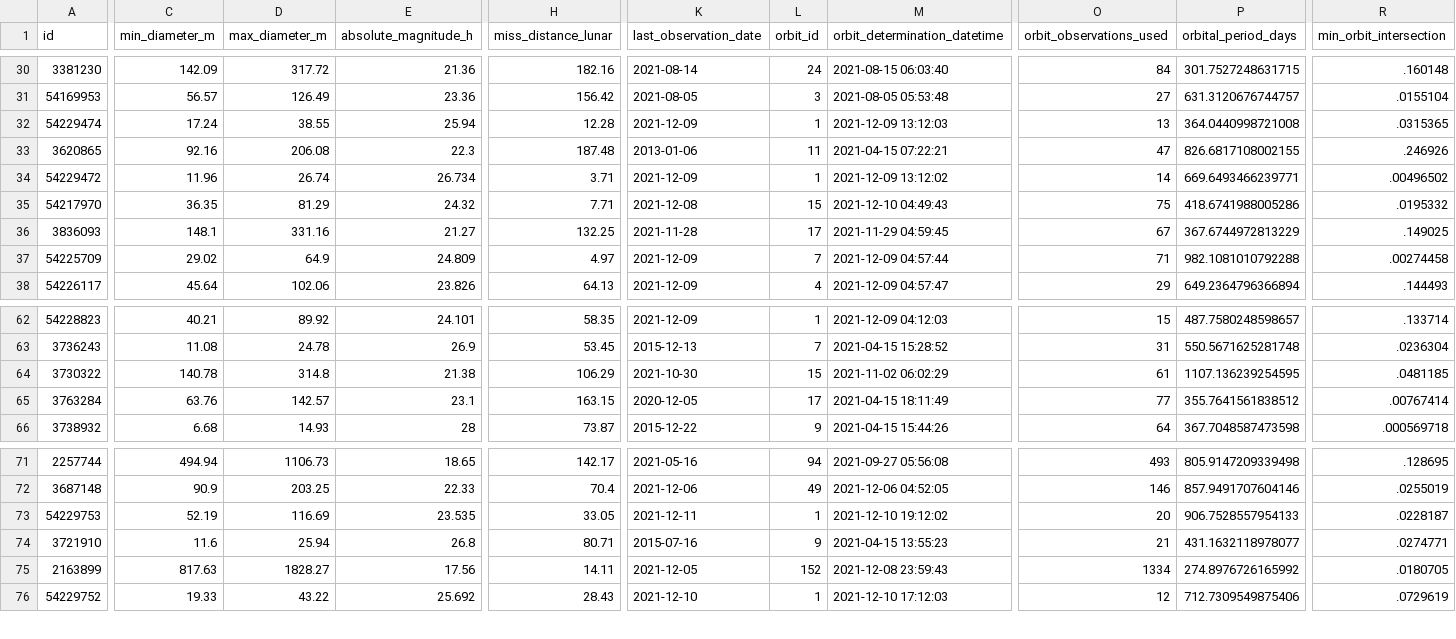
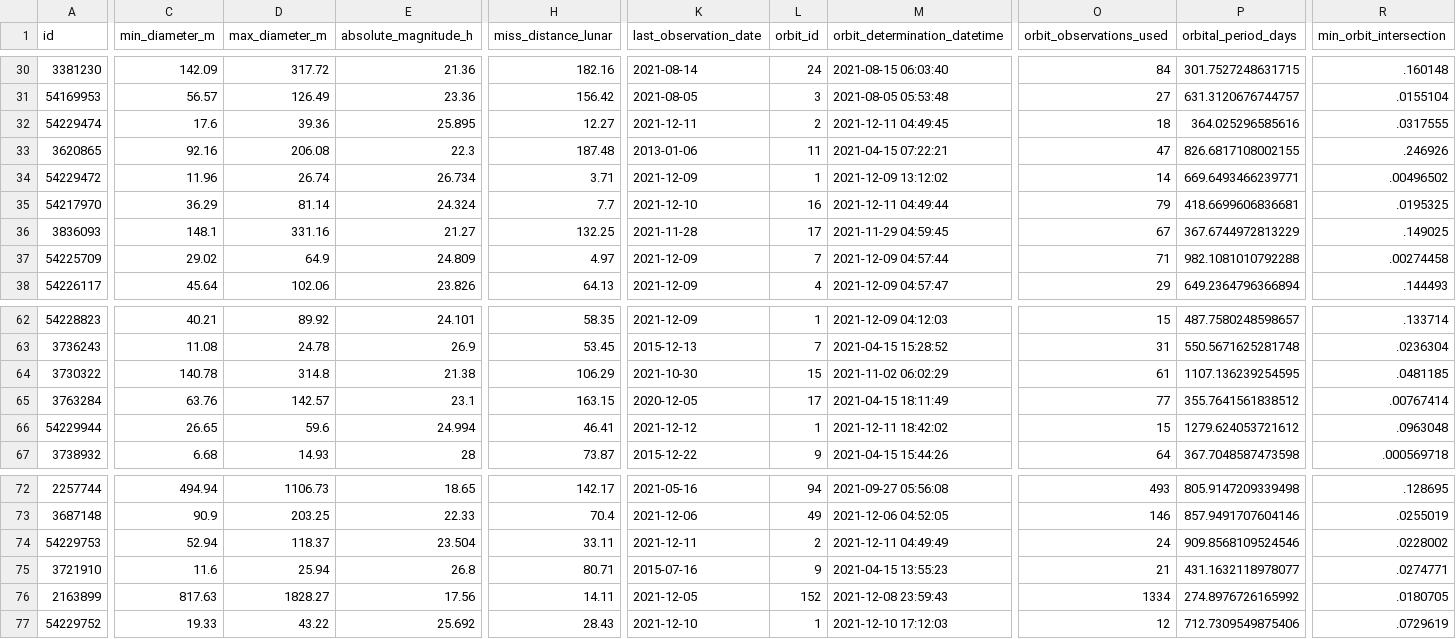
Before and after one commit to nsgrantham/nasa-asteroids, a CSV file: nasa-asteroids-postprocessed.csv, drawn as a sheet; only a part is shown, gaps mark what is left out; addresses are those after the commit; rows hold the shown columns only; the diff covers the shown part only; the diff names each change by its address in the sheet, - before the commit and + after, or states it on an @@ line.

Commit message:
Flat: latest data (2021-12-12T14:08:31.587Z) {   "date": "2021-12-12T14:08:31.587Z",   "files": [     {       "name": "nasa-asteroids-postprocessed.csv",       "deltaBytes": 213,       "source": "https://api.nasa.gov/neo/rest/v1/feed?api_key=DEMO_KEY&detailed=true"     }   ] }

```diff
--- a/nasa-asteroids-postprocessed.csv
+++ b/nasa-asteroids-postprocessed.csv
-C32 (min_diameter_m): 17.24
+C32 (min_diameter_m): 17.6
-D32 (max_diameter_m): 38.55
+D32 (max_diameter_m): 39.36
-E32 (absolute_magnitude_h): 25.94
+E32 (absolute_magnitude_h): 25.895
-H32 (miss_distance_lunar): 12.28
+H32 (miss_distance_lunar): 12.27
-K32 (last_observation_date): 2021-12-09
+K32 (last_observation_date): 2021-12-11
-L32 (orbit_id): 1
+L32 (orbit_id): 2
-M32 (orbit_determination_datetime): 2021-12-09 13:12:03
+M32 (orbit_determination_datetime): 2021-12-11 04:49:45
-O32 (orbit_observations_used): 13
+O32 (orbit_observations_used): 18
-P32 (orbital_period_days): 364.0440998721008
+P32 (orbital_period_days): 364.025296585616
-R32 (min_orbit_intersection): .0315365
+R32 (min_orbit_intersection): .0317555
-C35 (min_diameter_m): 36.35
+C35 (min_diameter_m): 36.29
-D35 (max_diameter_m): 81.29
+D35 (max_diameter_m): 81.14
-E35 (absolute_magnitude_h): 24.32
+E35 (absolute_magnitude_h): 24.324
-H35 (miss_distance_lunar): 7.71
+H35 (miss_distance_lunar): 7.7
-K35 (last_observation_date): 2021-12-08
+K35 (last_observation_date): 2021-12-10
-L35 (orbit_id): 15
+L35 (orbit_id): 16
-M35 (orbit_determination_datetime): 2021-12-10 04:49:43
+M35 (orbit_determination_datetime): 2021-12-11 04:49:44
-O35 (orbit_observations_used): 75
+O35 (orbit_observations_used): 79
-P35 (orbital_period_days): 418.6741988005286
+P35 (orbital_period_days): 418.6699606836681
-R35 (min_orbit_intersection): .0195332
+R35 (min_orbit_intersection): .0195325
+row 66: 54229944 | 26.65 | 59.6 | 24.994 | 46.41 | 2021-12-12 | 1 | 2021-12-11 18:42:02 | 15 | 1279.624053721612 | .0963048
-C74 (min_diameter_m): 52.19
+C74 (min_diameter_m): 52.94
-D74 (max_diameter_m): 116.69
+D74 (max_diameter_m): 118.37
-E74 (absolute_magnitude_h): 23.535
+E74 (absolute_magnitude_h): 23.504
-H74 (miss_distance_lunar): 33.05
+H74 (miss_distance_lunar): 33.11
-L74 (orbit_id): 1
+L74 (orbit_id): 2
-M74 (orbit_determination_datetime): 2021-12-10 19:12:02
+M74 (orbit_determination_datetime): 2021-12-11 04:49:49
-O74 (orbit_observations_used): 20
+O74 (orbit_observations_used): 24
-P74 (orbital_period_days): 906.7528557954133
+P74 (orbital_period_days): 909.8568109524546
-R74 (min_orbit_intersection): .0228187
+R74 (min_orbit_intersection): .0228002
```
Also changed, not shown: 20 edited cells elsewhere in this file.
